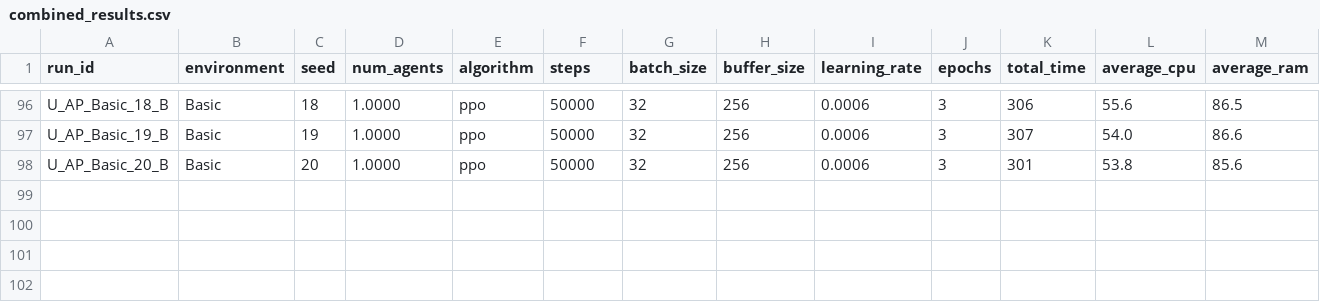
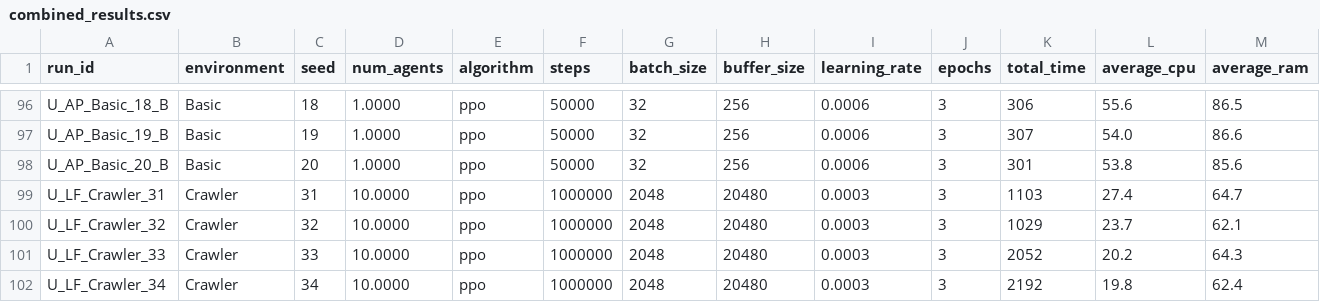
Before and after one commit to omarelfiki/unity-ml-drl-data, a CSV file: data/combined_results.csv, drawn as a sheet; only a part is shown, gaps mark what is left out; rows hold the shown columns only; the diff names each change by its address in the sheet, - before the commit and + after, or states it on an @@ line.

Commit message:
Updated Crawler results and configs (#40)
Co-authored-by: Lorenzo <lorenzomdcf@gmail.com>

```diff
--- a/data/combined_results.csv
+++ b/data/combined_results.csv
+row 99: U_LF_Crawler_31 | Crawler | 31 | 10.0000 | ppo | 1000000 | 2048 | 20480 | 0.0003 | 3 | 1103 | 27.4 | 64.7
+row 100: U_LF_Crawler_32 | Crawler | 32 | 10.0000 | ppo | 1000000 | 2048 | 20480 | 0.0003 | 3 | 1029 | 23.7 | 62.1
+row 101: U_LF_Crawler_33 | Crawler | 33 | 10.0000 | ppo | 1000000 | 2048 | 20480 | 0.0003 | 3 | 2052 | 20.2 | 64.3
+row 102: U_LF_Crawler_34 | Crawler | 34 | 10.0000 | ppo | 1000000 | 2048 | 20480 | 0.0003 | 3 | 2192 | 19.8 | 62.4
```
Also changed, not shown: 2 other files.
